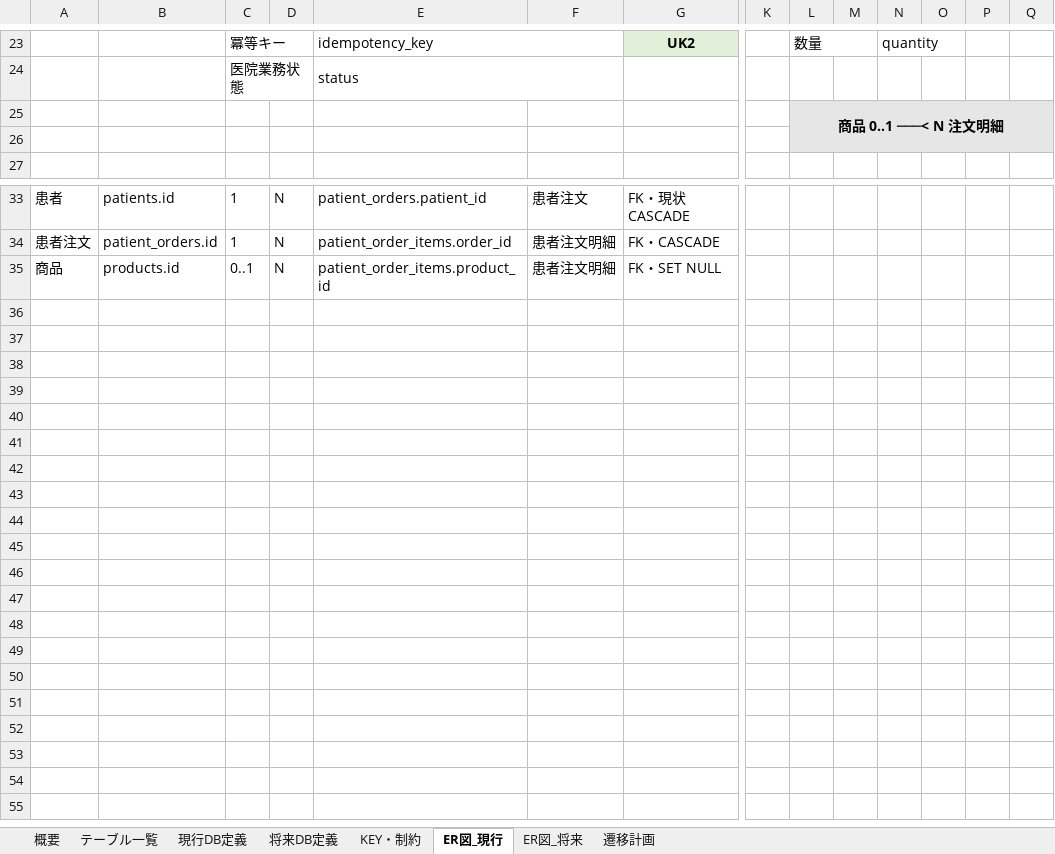
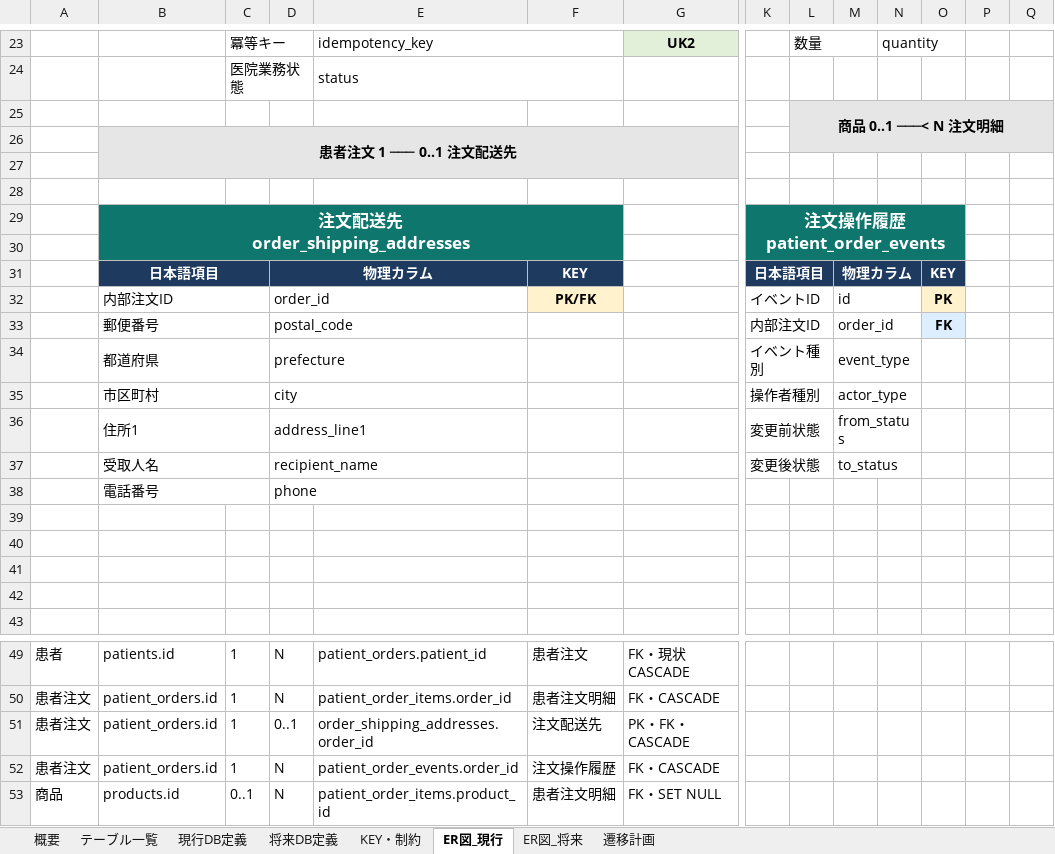
Before and after one commit to masashi-sketch/dental-portal, an Excel workbook: project_clinic_order_management_db_definition.xlsx, sheet ER図_現行, drawn as a sheet; only a part is shown, gaps mark what is left out; values as stored, in another font and other column widths than the file's, no borders; removed rows and columns are numbered as before the commit, all else as after; rows hold the shown columns only; ↵ is a line break in a cell; the diff names each change by its address in the sheet, - before the commit and + after, or states it on an @@ line.

```diff
--- a/project_clinic_order_management_db_definition.xlsx (sheet ER図_現行)
+++ b/project_clinic_order_management_db_definition.xlsx (sheet ER図_現行)
-L25:Q26 merged
+L25:Q26 merged
+row 26:  | 患者注文 1 ─── 0..1 注文配送先
+row 27: (empty)
+row 28: (empty)
+row 29:  | 注文配送先 ↵ order_shipping_addresses |  |  |  |  |  | 注文操作履歴 ↵ patient_order_events
+row 30: (empty)
+row 31:  | 日本語項目 |  | 物理カラム |  | KEY |  | 日本語項目 |  | 物理カラム |  | KEY
+row 32:  | 内部注文ID |  | order_id |  | PK/FK |  | イベントID |  | id |  | PK
+row 33:  | 郵便番号 |  | postal_code |  |  |  | 内部注文ID |  | order_id |  | FK
+row 34:  | 都道府県 |  | prefecture |  |  |  | イベント種別 |  | event_type
+row 35:  | 市区町村 |  | city |  |  |  | 操作者種別 |  | actor_type
+row 36:  | 住所1 |  | address_line1 |  |  |  | 変更前状態 |  | from_status
+row 37:  | 受取人名 |  | recipient_name |  |  |  | 変更後状態 |  | to_status
+row 38:  | 電話番号 |  | phone
+row 39: (empty)
+row 40: (empty)
+row 41: (empty)
+row 51: 患者注文 | patient_orders.id | 1 | 0..1 | order_shipping_addresses.order_id | 注文配送先 | PK・FK・CASCADE
+row 52: 患者注文 | patient_orders.id | 1 | N | patient_order_events.order_id | 注文操作履歴 | FK・CASCADE
```
Also changed, not shown: sheet 現行DB定義, sheet 将来DB定義, sheet ER図_将来, sheet KEY・制約, sheet 遷移計画, sheet 概要, 1 more sheet, 6 other files.
